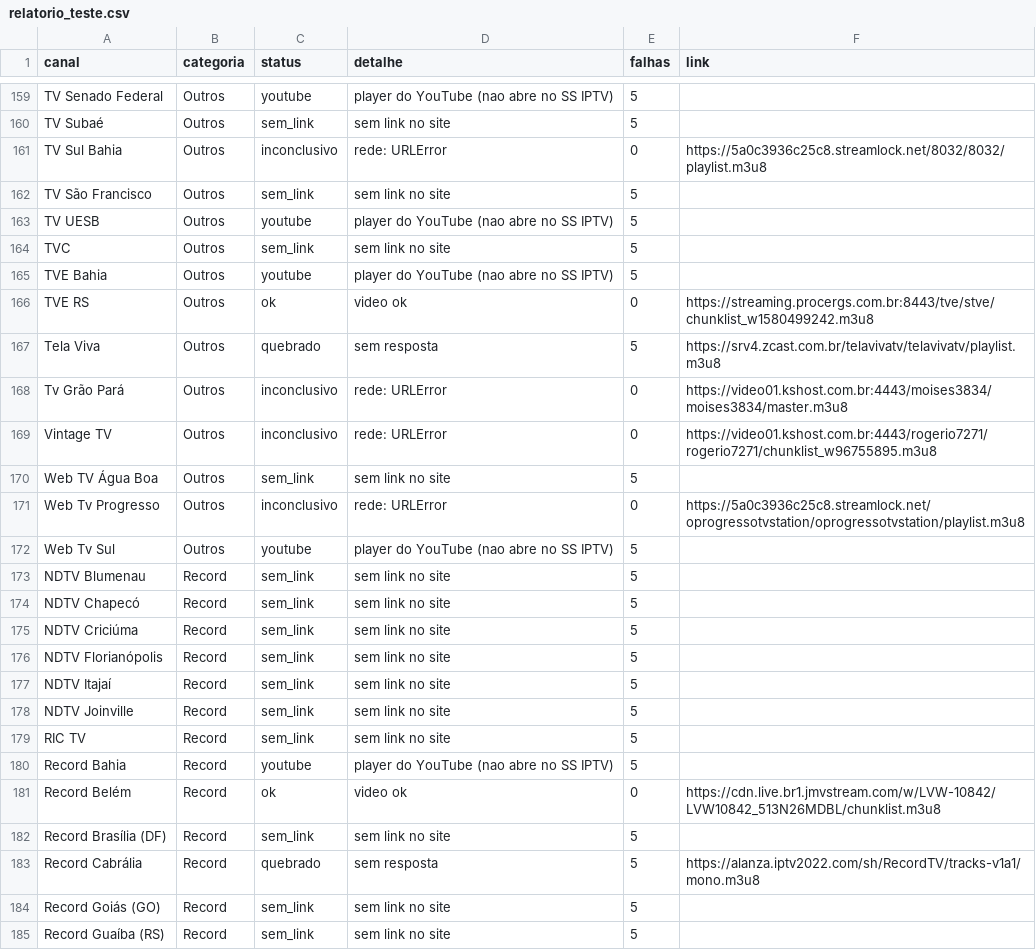
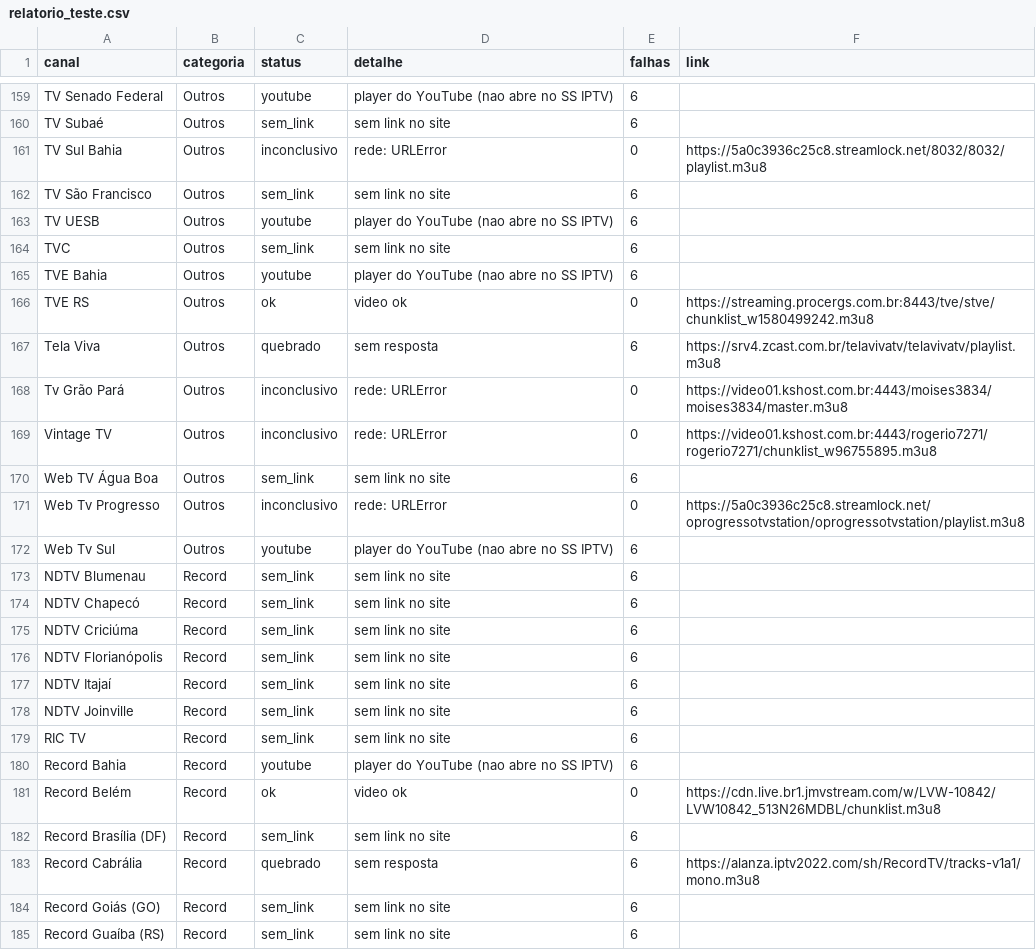
Before and after one commit to josemtocco/fotodicas, a CSV file: relatorio_teste.csv, drawn as a sheet; only a part is shown, gaps mark what is left out; the diff covers the shown part only; the diff names each change by its address in the sheet, - before the commit and + after, or states it on an @@ line.

```diff
--- a/relatorio_teste.csv
+++ b/relatorio_teste.csv
-E159:E160 (falhas): 5
+E159:E160 (falhas): 6
-E162:E165 (falhas): 5
+E162:E165 (falhas): 6
-E167 (falhas): 5
+E167 (falhas): 6
-E170 (falhas): 5
+E170 (falhas): 6
-E172:E180 (falhas): 5
+E172:E180 (falhas): 6
-E182:E185 (falhas): 5
+E182:E185 (falhas): 6
```
Also changed, not shown: 141 edited cells elsewhere in this file, 2 other files.
